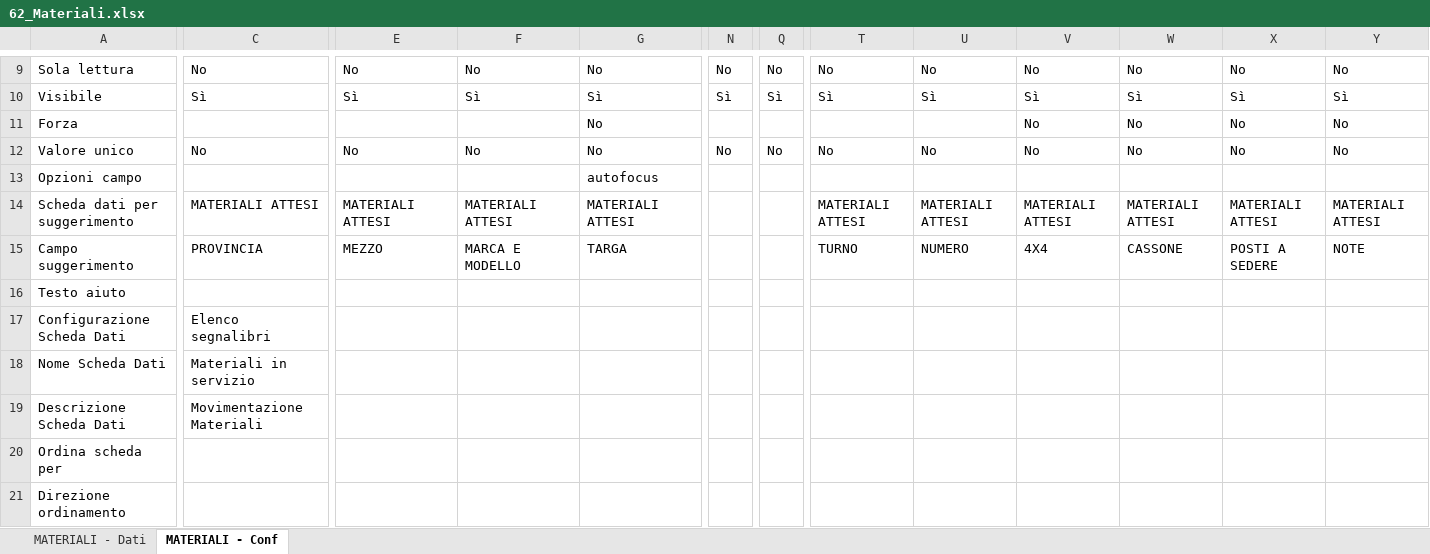
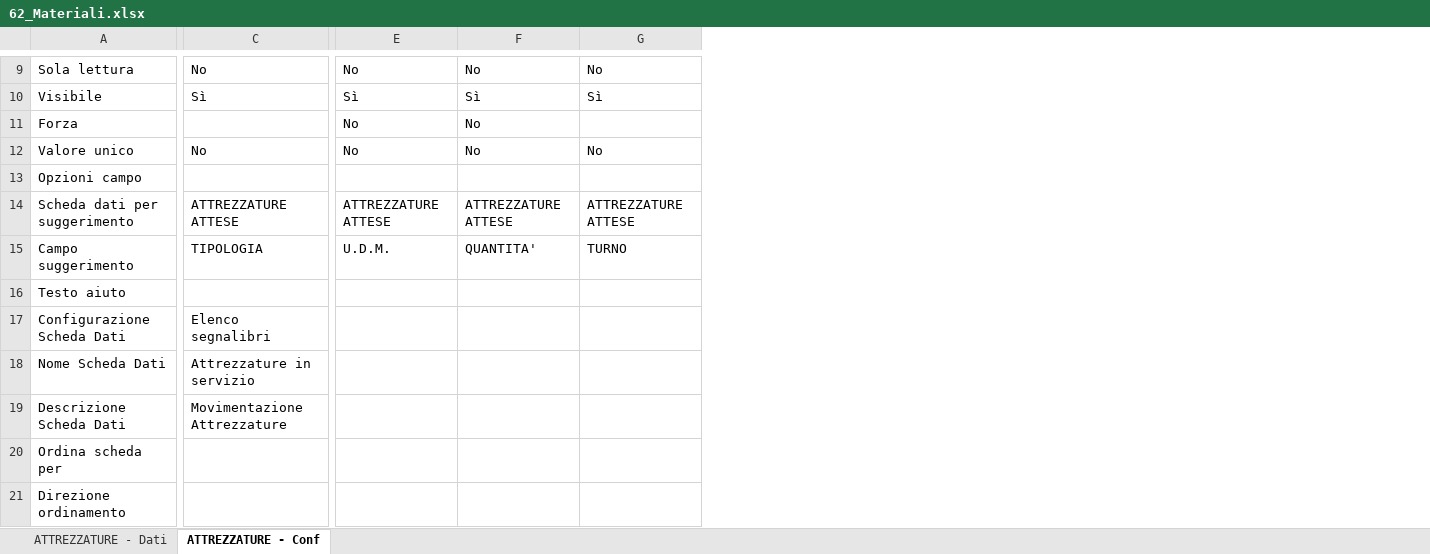
Before and after one commit to linkingtechnologies/camila-php-framework-app-plugin-segreteria-campo, an Excel workbook: tables/xls/it/62_Materiali.xlsx, sheet ATTREZZATURE - Conf, drawn as a sheet; only a part is shown, gaps mark what is left out; values as stored, in another font and other column widths than the file's, no borders; removed rows and columns are numbered as before the commit, all else as after; the diff covers the shown part only; the diff names each change by its address in the sheet, - before the commit and + after, or states it on an @@ line.

Commit message:
Update 62_Materiali.xlsx

```diff
--- a/tables/xls/it/62_Materiali.xlsx (sheet ATTREZZATURE - Conf)
+++ b/tables/xls/it/62_Materiali.xlsx (sheet ATTREZZATURE - Conf)
-sheet tab: MATERIALI - Dati
+sheet tab: ATTREZZATURE - Dati
-sheet tab: MATERIALI - Conf
+sheet tab: ATTREZZATURE - Conf
-column N, rows 9-12: No | Sì |  | No
-column Q, rows 9-12: No | Sì |  | No
-column T, rows 9-15: No | Sì |  | No |  | MATERIALI ATTESI | TURNO
-column U, rows 9-15: No | Sì |  | No |  | MATERIALI ATTESI | NUMERO
-column V, rows 9-15: No | Sì | No | No |  | MATERIALI ATTESI | 4X4
-column W, rows 9-15: No | Sì | No | No |  | MATERIALI ATTESI | CASSONE
-column X, rows 9-15: No | Sì | No | No |  | MATERIALI ATTESI | POSTI A SEDERE
-column Y, rows 9-15: No | Sì | No | No |  | MATERIALI ATTESI | NOTE
-E11: (empty)
+E11: No
-F11: (empty)
+F11: No
-G11: No
+G11: (empty)
-G13: autofocus
+G13: (empty)
-C14: MATERIALI ATTESI
+C14: ATTREZZATURE ATTESE
-E14: MATERIALI ATTESI
+E14: ATTREZZATURE ATTESE
-F14: MATERIALI ATTESI
+F14: ATTREZZATURE ATTESE
-G14: MATERIALI ATTESI
+G14: ATTREZZATURE ATTESE
-C15: PROVINCIA
+C15: TIPOLOGIA
-E15: MEZZO
+E15: U.D.M.
-F15: MARCA E MODELLO
+F15: QUANTITA'
-G15: TARGA
+G15: TURNO
-C18: Materiali in servizio
+C18: Attrezzature in servizio
-C19: Movimentazione Materiali
+C19: Movimentazione Attrezzature
```
Also changed, not shown: 1 added row, 1 removed row and 65 edited cells elsewhere in this sheet, sheet ATTREZZATURE - Dati.
